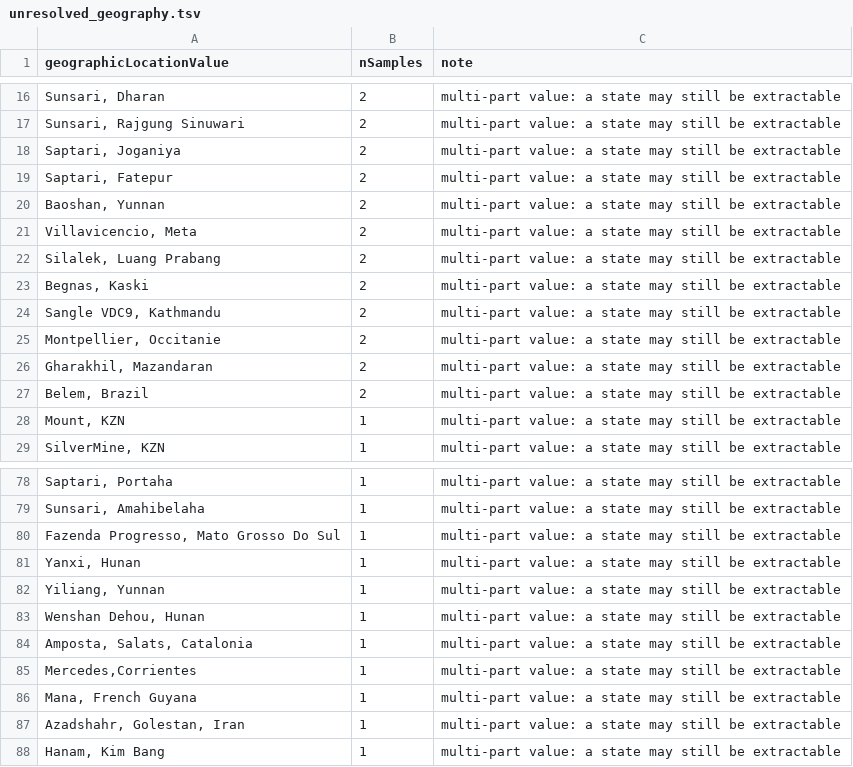
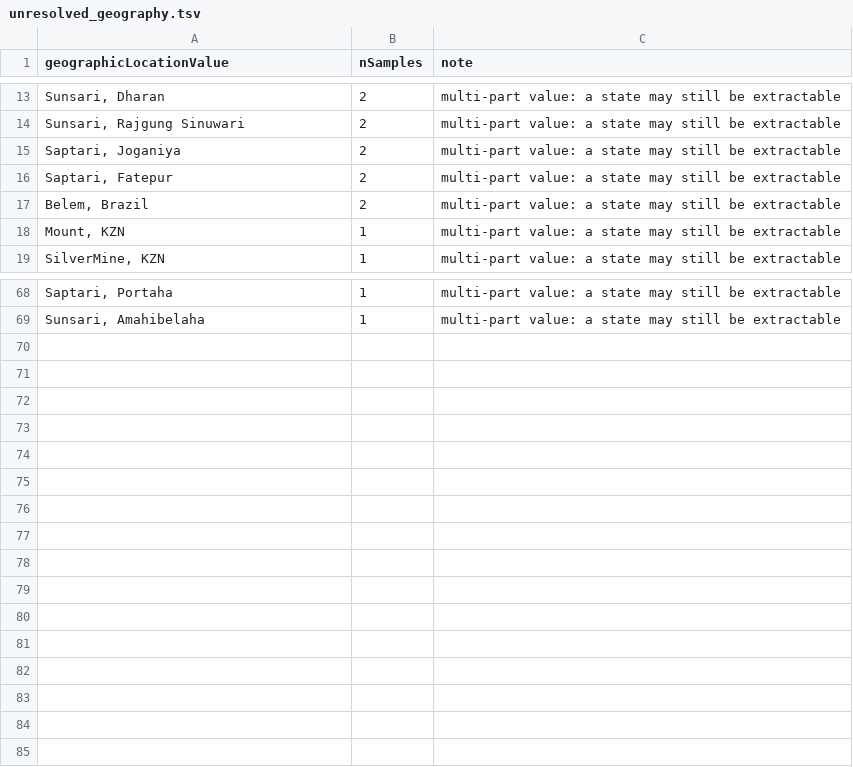
Before and after one commit to VEuPathDB/ApiCommonMetadataRepository, a TSV file: dataCleaning/stf/unresolved_geography.tsv, drawn as a sheet; only a part is shown, gaps mark what is left out; the diff covers the shown part only; the diff names each change by its address in the sheet, - before the commit and + after, or states it on an @@ line.

```diff
--- a/dataCleaning/stf/unresolved_geography.tsv
+++ b/dataCleaning/stf/unresolved_geography.tsv
-row 20: Baoshan, Yunnan | 2 | multi-part value: a state may still be extractable
-row 21: Villavicencio, Meta | 2 | multi-part value: a state may still be extractable
-row 22: Silalek, Luang Prabang | 2 | multi-part value: a state may still be extractable
-row 23: Begnas, Kaski | 2 | multi-part value: a state may still be extractable
-row 24: Sangle VDC9, Kathmandu | 2 | multi-part value: a state may still be extractable
-row 25: Montpellier, Occitanie | 2 | multi-part value: a state may still be extractable
-row 26: Gharakhil, Mazandaran | 2 | multi-part value: a state may still be extractable
-row 80: Fazenda Progresso, Mato Grosso Do Sul | 1 | multi-part value: a state may still be extractable
-row 81: Yanxi, Hunan | 1 | multi-part value: a state may still be extractable
-row 82: Yiliang, Yunnan | 1 | multi-part value: a state may still be extractable
-row 83: Wenshan Dehou, Hunan | 1 | multi-part value: a state may still be extractable
-row 84: Amposta, Salats, Catalonia | 1 | multi-part value: a state may still be extractable
-row 85: Mercedes,Corrientes | 1 | multi-part value: a state may still be extractable
-row 86: Mana, French Guyana | 1 | multi-part value: a state may still be extractable
-row 87: Azadshahr, Golestan, Iran | 1 | multi-part value: a state may still be extractable
-row 88: Hanam, Kim Bang | 1 | multi-part value: a state may still be extractable
```
Also changed, not shown: 3 removed rows elsewhere in this file, dataCleaning/stf/collision_report.tsv, 9 other files.
